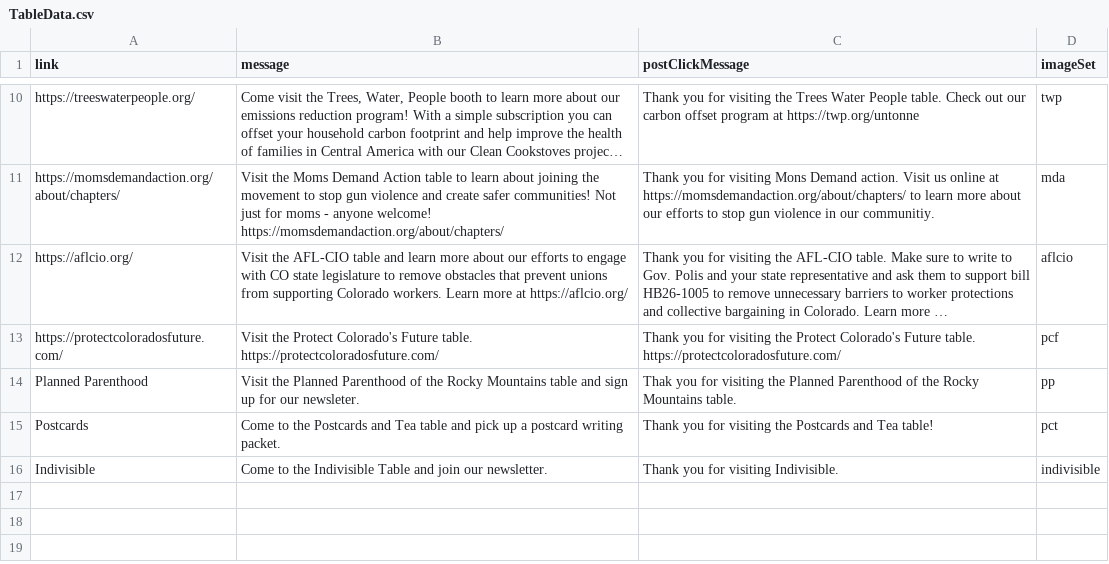
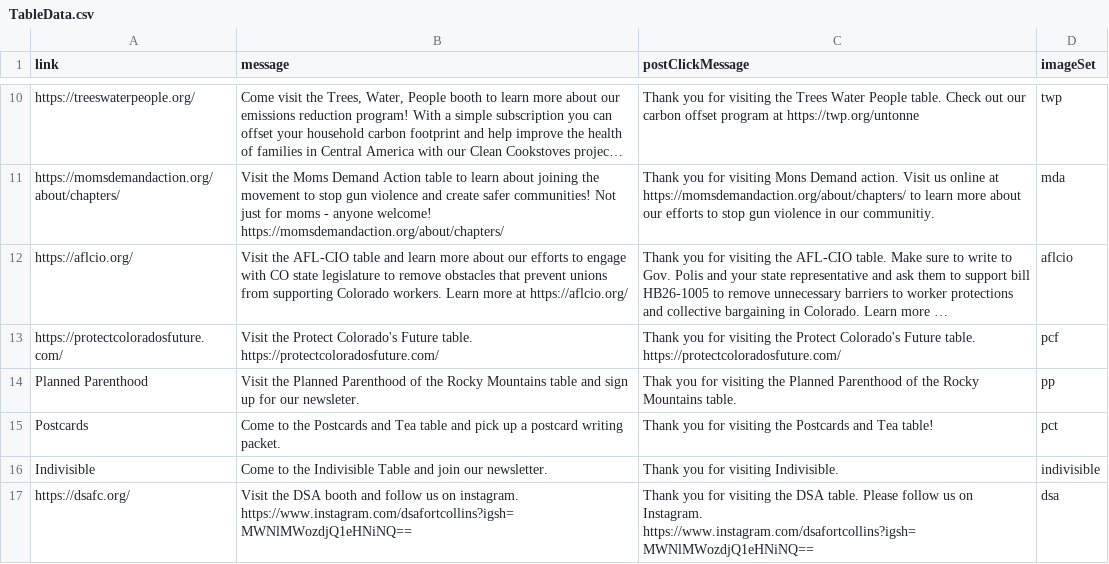
Before and after one commit to Munsky/NoKingsAAUP, a CSV file: bingoData/TableData.csv, drawn as a sheet; only a part is shown, gaps mark what is left out; long unchanged cells end in ….

Commit message:
Update TableData.csv

```diff
--- a/bingoData/TableData.csv
+++ b/bingoData/TableData.csv
@@ -16 +16,2 @@ Postcards,Come to the Postcards and Tea table and pick up a postcard writing pac
 Indivisible,Come to the Indivisible Table and join our newsletter.,Thank you for visiting Indivisible.,indivisible
+https://dsafc.org/,Visit the DSA booth and follow us on instagram.   https://www.instagram.com/dsafortcollins?igsh=MWNlMWozdjQ1eHNiNQ==,Thank you for visiting the DSA table.  Please follow us on Instagram. https://www.instagram.com/dsafortcollins?igsh=MWNlMWozdjQ1eHNiNQ==,dsa
```
